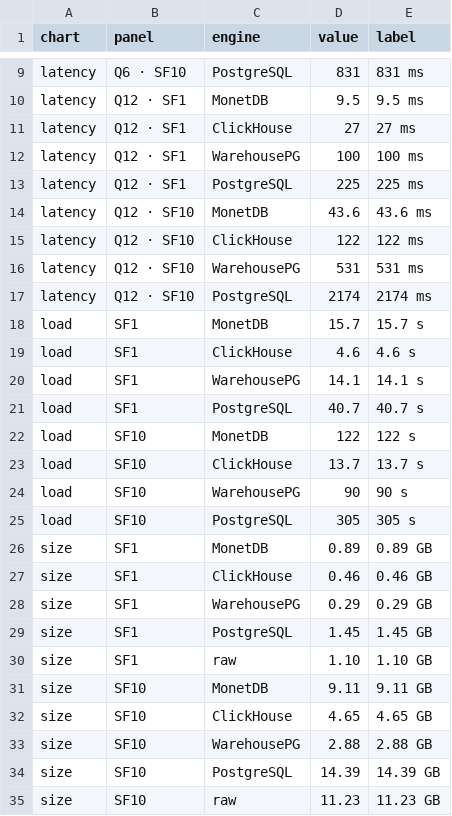
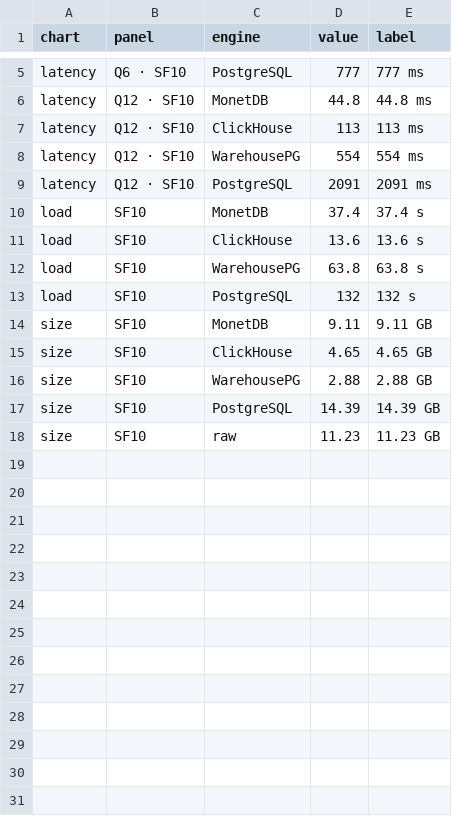
Before and after one commit to jsc0218/tpch-docker, a CSV file: charts/results.csv, drawn as a sheet; only a part is shown, gaps mark what is left out; removed rows and columns are numbered as before the commit, all else as after; the diff covers the shown part only; the diff names each change by its address in the sheet, - before the commit and + after, or states it on an @@ line.

```diff
--- a/charts/results.csv
+++ b/charts/results.csv
-D5 (value): 831
+D5 (value): 777
-E5 (label): 831 ms
+E5 (label): 777 ms
-row 10: latency | Q12 · SF1 | MonetDB | 9.5 | 9.5 ms
-row 11: latency | Q12 · SF1 | ClickHouse | 27 | 27 ms
-row 12: latency | Q12 · SF1 | WarehousePG | 100 | 100 ms
-row 13: latency | Q12 · SF1 | PostgreSQL | 225 | 225 ms
-D6 (value): 43.6
+D6 (value): 44.8
-E6 (label): 43.6 ms
+E6 (label): 44.8 ms
-D7 (value): 122
+D7 (value): 113
-E7 (label): 122 ms
+E7 (label): 113 ms
-D8 (value): 531
+D8 (value): 554
-E8 (label): 531 ms
+E8 (label): 554 ms
-D9 (value): 2174
+D9 (value): 2091
-E9 (label): 2174 ms
+E9 (label): 2091 ms
-row 18: load | SF1 | MonetDB | 15.7 | 15.7 s
-row 19: load | SF1 | ClickHouse | 4.6 | 4.6 s
-row 20: load | SF1 | WarehousePG | 14.1 | 14.1 s
-row 21: load | SF1 | PostgreSQL | 40.7 | 40.7 s
-D10 (value): 122
+D10 (value): 37.4
-E10 (label): 122 s
+E10 (label): 37.4 s
-D11 (value): 13.7
+D11 (value): 13.6
-E11 (label): 13.7 s
+E11 (label): 13.6 s
-D12 (value): 90
+D12 (value): 63.8
-E12 (label): 90 s
+E12 (label): 63.8 s
-D13 (value): 305
+D13 (value): 132
-E13 (label): 305 s
+E13 (label): 132 s
-row 26: size | SF1 | MonetDB | 0.89 | 0.89 GB
-row 27: size | SF1 | ClickHouse | 0.46 | 0.46 GB
-row 28: size | SF1 | WarehousePG | 0.29 | 0.29 GB
-row 29: size | SF1 | PostgreSQL | 1.45 | 1.45 GB
-row 30: size | SF1 | raw | 1.10 | 1.10 GB
```
Also changed, not shown: 4 removed rows and 6 edited cells elsewhere in this file, 15 other files.
